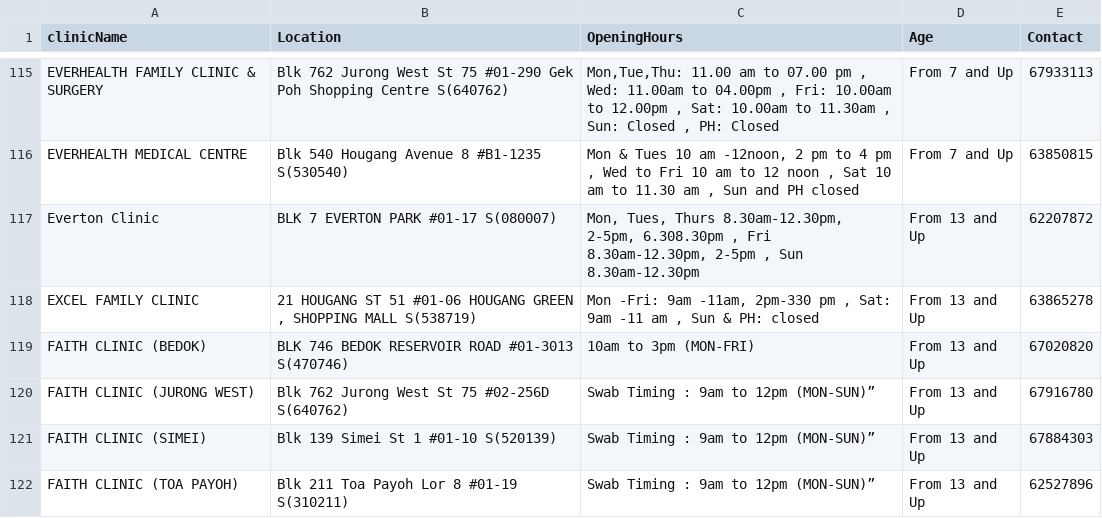
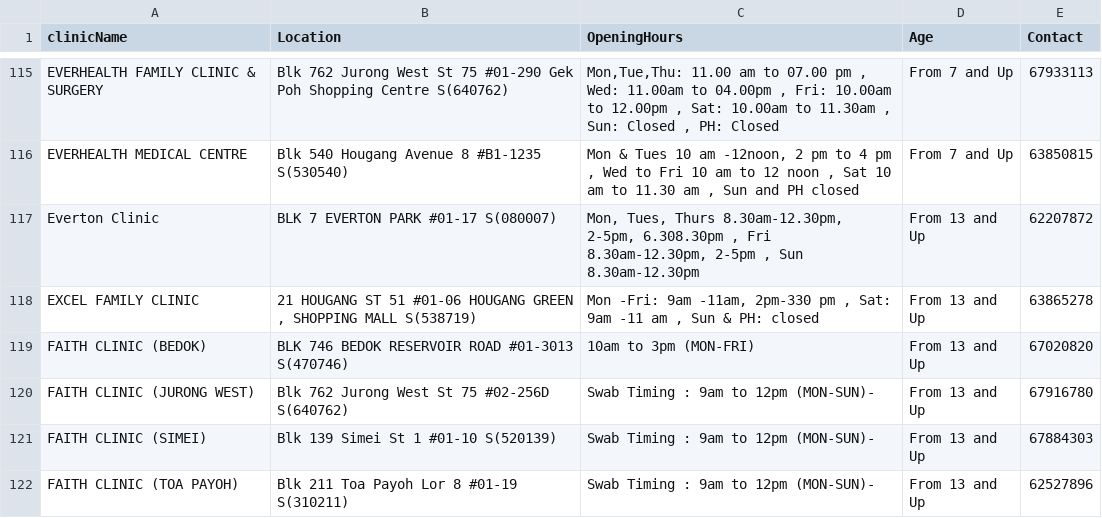
Before and after one commit to ICT2103-Group29/vaccation, a CSV file: server/datasets/pcr_clinics.csv, drawn as a sheet; only a part is shown, gaps mark what is left out; the diff covers the shown part only; the diff names each change by its address in the sheet, - before the commit and + after, or states it on an @@ line.

```diff
--- a/server/datasets/pcr_clinics.csv
+++ b/server/datasets/pcr_clinics.csv
-C120:C122 (OpeningHours): Swab Timing : 9am to 12pm (MON-SUN)”
+C120:C122 (OpeningHours): Swab Timing : 9am to 12pm (MON-SUN)-
```
Also changed, not shown: 32 edited cells elsewhere in this file.
